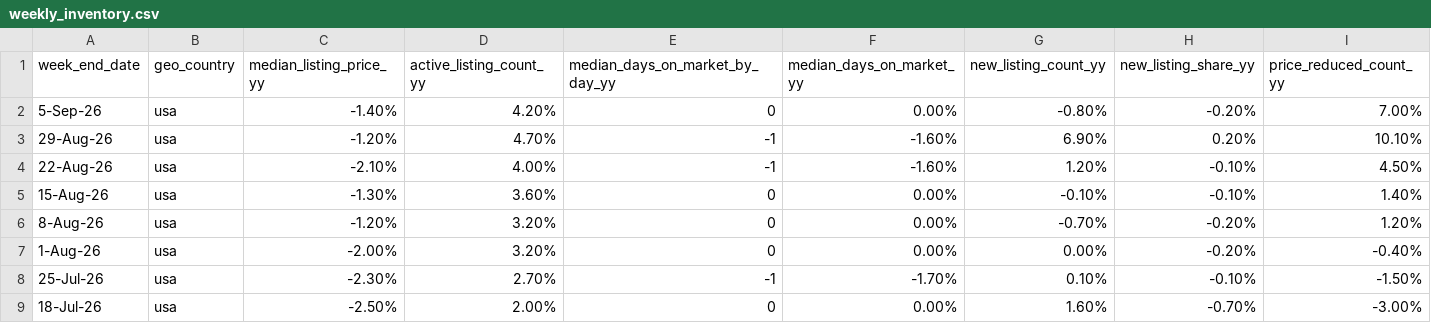
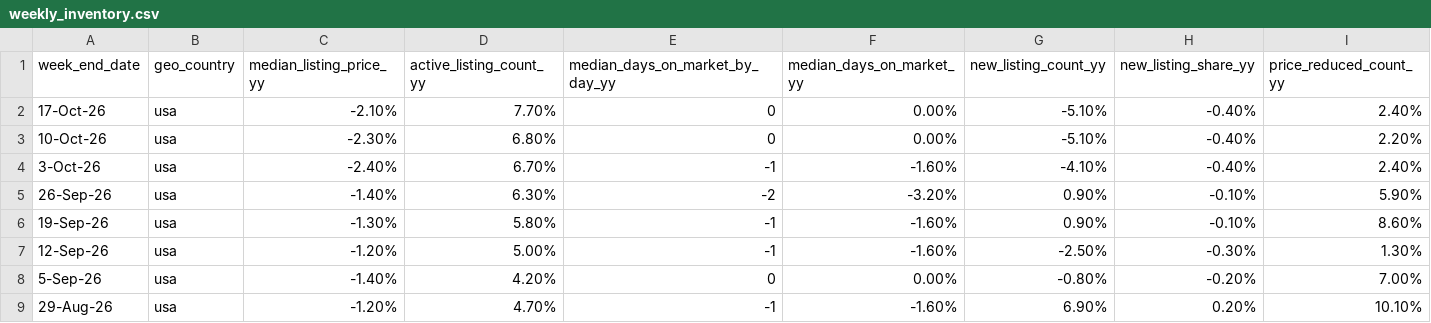
Before and after one commit to Frankyfive/Market_report, a CSV file: data/cache/weekly_inventory.csv, drawn as a sheet; only a part is shown; the shorter side is filled out with more unchanged rows; rows hold the shown columns only; the diff names each change by its address in the sheet, - before the commit and + after, or states it on an @@ line.

```diff
--- a/data/cache/weekly_inventory.csv
+++ b/data/cache/weekly_inventory.csv
+row 2: 17-Oct-26 | usa | -2.10% | 7.70% | 0 | 0.00% | -5.10% | -0.40% | 2.40%
+row 3: 10-Oct-26 | usa | -2.30% | 6.80% | 0 | 0.00% | -5.10% | -0.40% | 2.20%
+row 4: 3-Oct-26 | usa | -2.40% | 6.70% | -1 | -1.60% | -4.10% | -0.40% | 2.40%
+row 5: 26-Sep-26 | usa | -1.40% | 6.30% | -2 | -3.20% | 0.90% | -0.10% | 5.90%
+row 6: 19-Sep-26 | usa | -1.30% | 5.80% | -1 | -1.60% | 0.90% | -0.10% | 8.60%
+row 7: 12-Sep-26 | usa | -1.20% | 5.00% | -1 | -1.60% | -2.50% | -0.30% | 1.30%
```
Also changed, not shown: 6 other files.
